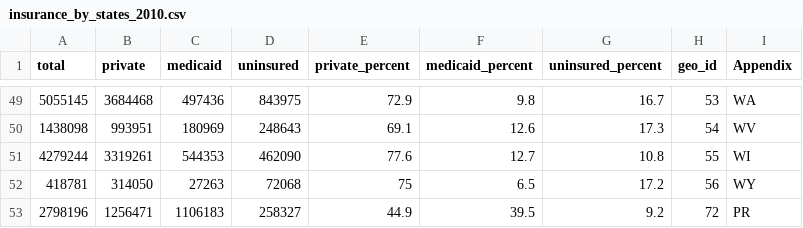
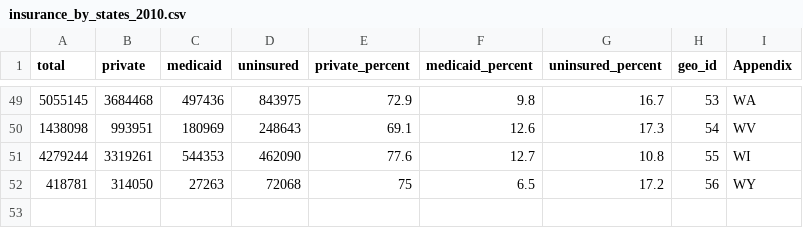
Before and after one commit to Kyungho0511/mapping_healthcare_disparity, a CSV file: data/insurance_by_states_2010.csv, drawn as a sheet; only a part is shown, gaps mark what is left out; the diff names each change by its address in the sheet, - before the commit and + after, or states it on an @@ line.

```diff
--- a/data/insurance_by_states_2010.csv
+++ b/data/insurance_by_states_2010.csv
-row 53: 2798196 | 1256471 | 1106183 | 258327 | 44.9 | 39.5 | 9.2 | 72 | PR
```
Also changed, not shown: data/insurance_by_states_2022.csv, 7 other files.
